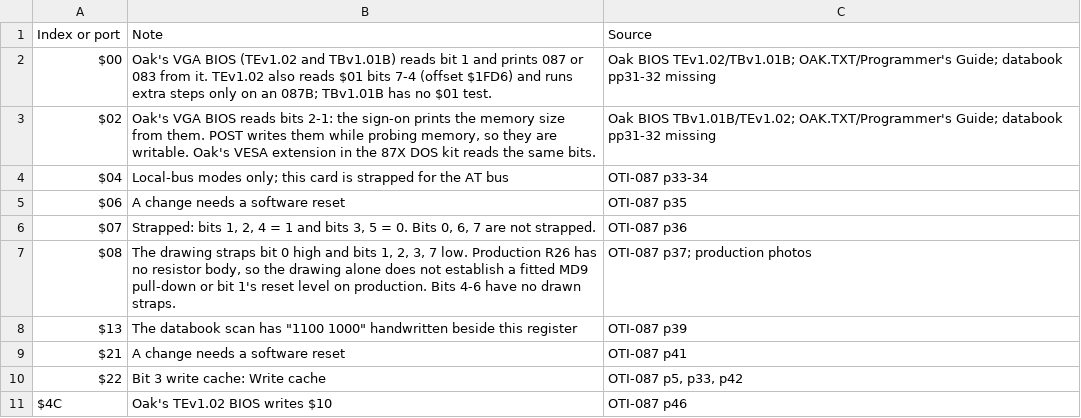
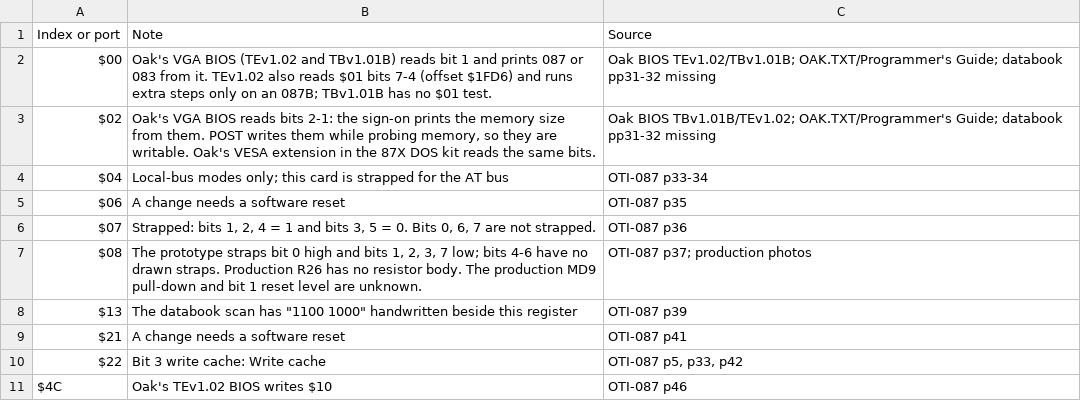
Before and after one commit to Webifi/second-sight-reference, a CSV file: data/tables/oti087-register-notes.csv, drawn as a sheet.

```diff
--- a/data/tables/oti087-register-notes.csv
+++ b/data/tables/oti087-register-notes.csv
@@ -6,3 +6,3 @@ $06,A change needs a software reset,OTI-087 p35
 $07,"Strapped: bits 1, 2, 4 = 1 and bits 3, 5 = 0. Bits 0, 6, 7 are not strapped.",OTI-087 p36
-$08,"The drawing straps bit 0 high and bits 1, 2, 3, 7 low. Production R26 has no resistor body, so the drawing alone does not establish a fitted MD9 pull-down or bit 1's reset level on production. Bits 4-6 have no drawn straps.",OTI-087 p37; production photos
+$08,"The prototype straps bit 0 high and bits 1, 2, 3, 7 low; bits 4-6 have no drawn straps. Production R26 has no resistor body. The production MD9 pull-down and bit 1 reset level are unknown.",OTI-087 p37; production photos
 $13,"The databook scan has ""1100 1000"" handwritten beside this register",OTI-087 p39
```
Also changed, not shown: data/tables/apple-slot-signals.csv, data/tables/oti087-register-bits.csv, 38 other files.
